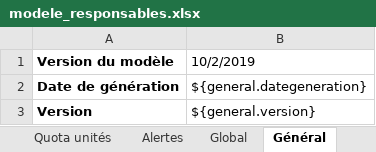
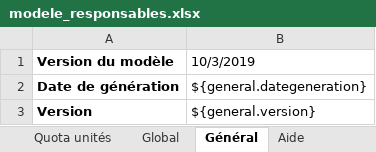
Before and after one commit to outilssgdf/analytiscout, an Excel workbook: fichiers/conf/modele_responsables.xlsx, sheet Général, drawn as a sheet; values as stored, in another font and other column widths than the file's, no borders; the diff names each change by its address in the sheet, - before the commit and + after, or states it on an @@ line.

```diff
--- a/fichiers/conf/modele_responsables.xlsx (sheet Général)
+++ b/fichiers/conf/modele_responsables.xlsx (sheet Général)
-B1: 10/2/2019
+B1: 10/3/2019
```
Also changed, not shown: sheet Aide, sheet Alertes, other sheet tabs, fichiers/conf/modele_adherents.xlsx, 3 other files.
